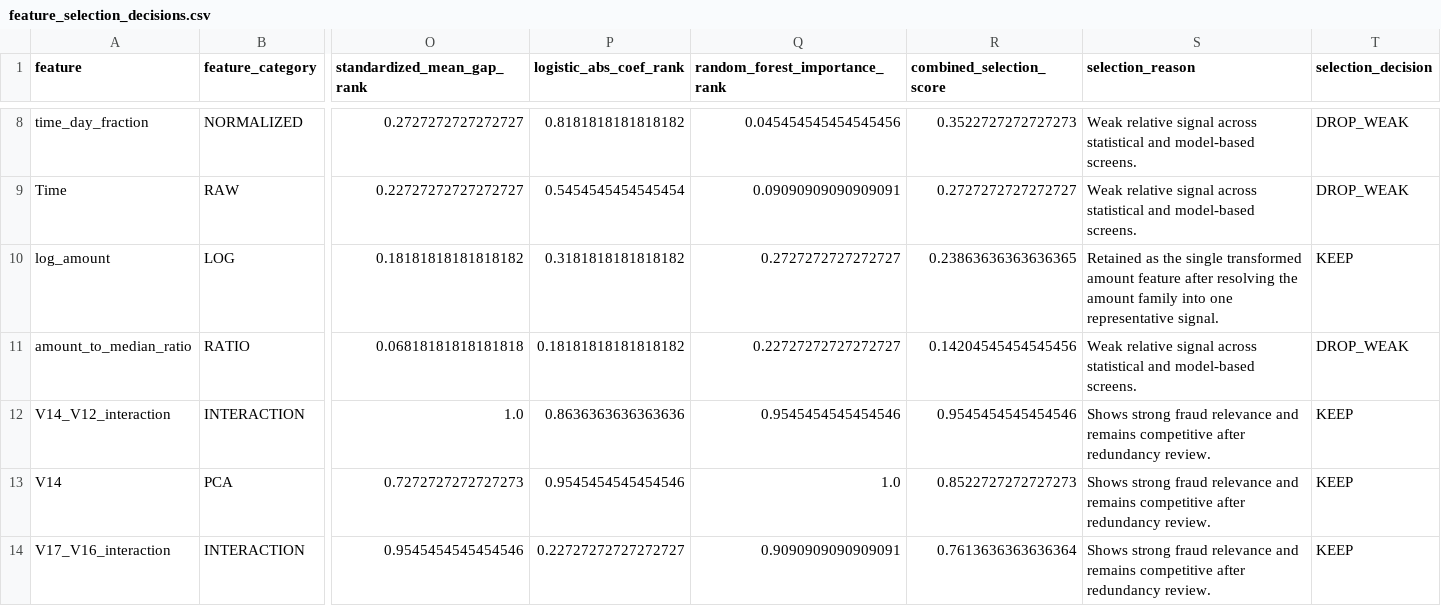
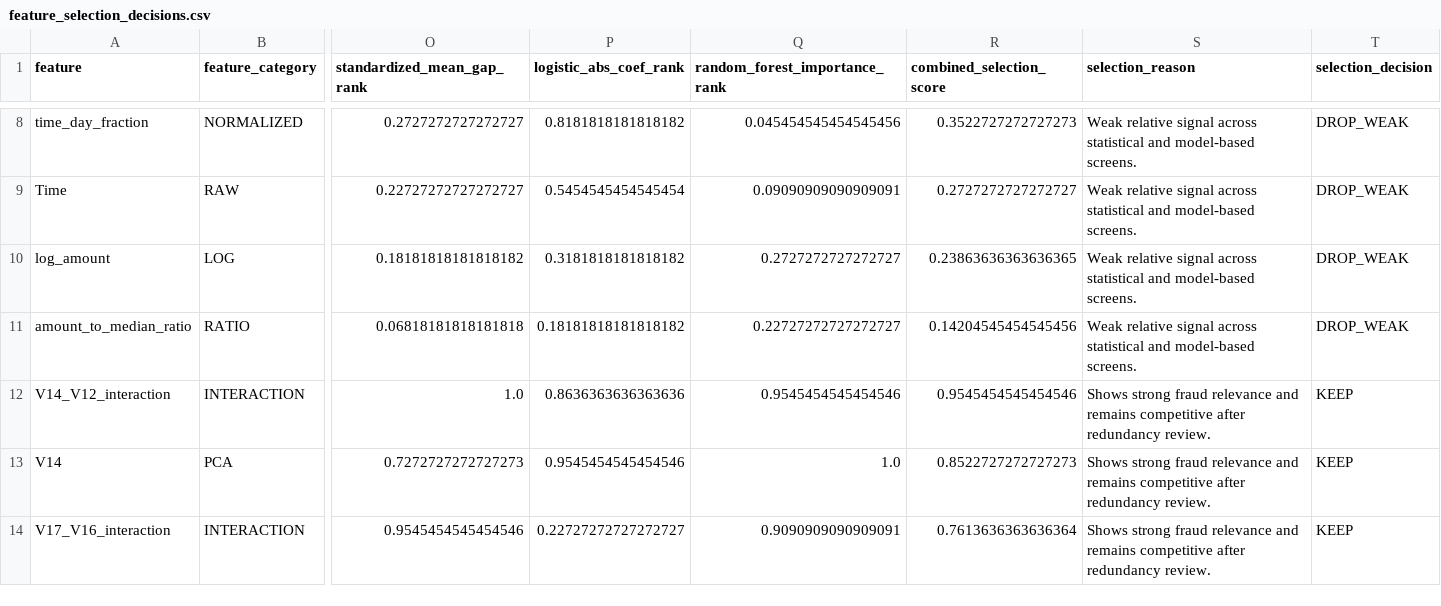
Before and after one commit to mmubashir95/Credit-Card-Fraud-Detection, a CSV file: reports/tables/10_feature_selection/feature_selection_decisions.csv, drawn as a sheet; only a part is shown, gaps mark what is left out; the diff names each change by its address in the sheet, - before the commit and + after, or states it on an @@ line.

```diff
--- a/reports/tables/10_feature_selection/feature_selection_decisions.csv
+++ b/reports/tables/10_feature_selection/feature_selection_decisions.csv
-S10 (selection_reason): Retained as the single transformed amount feature after resolving the amount family into one representative signal.
+S10 (selection_reason): Weak relative signal across statistical and model-based screens.
-T10 (selection_decision): KEEP
+T10 (selection_decision): DROP_WEAK
```
Also changed, not shown: reports/tables/10_feature_selection/amount_feature_resolution.csv, reports/tables/10_feature_selection/dropped_feature_list.csv, 9 other files.
